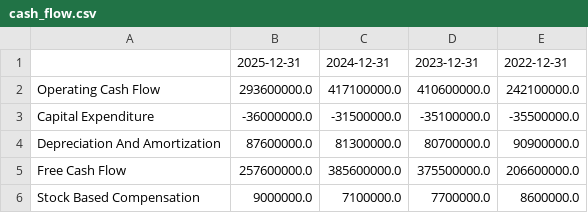
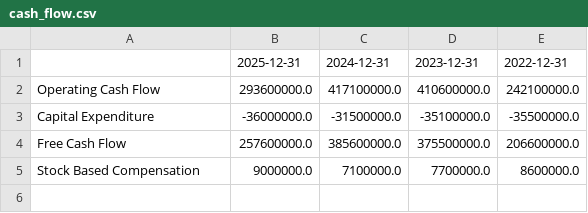
Before and after one commit to thiya-1st/multi-factor-portfolio-construction, a CSV file: data/raw/fundamentals/CCC.L/cash_flow.csv, drawn as a sheet; the diff names each change by its address in the sheet, - before the commit and + after, or states it on an @@ line.

```diff
--- a/data/raw/fundamentals/CCC.L/cash_flow.csv
+++ b/data/raw/fundamentals/CCC.L/cash_flow.csv
-row 4: Depreciation And Amortization | 87600000.0 | 81300000.0 | 80700000.0 | 90900000.0
```
Also changed, not shown: data/raw/prices/CCC.L.csv, data/raw/prices/MSCI.csv, 31 other files.
